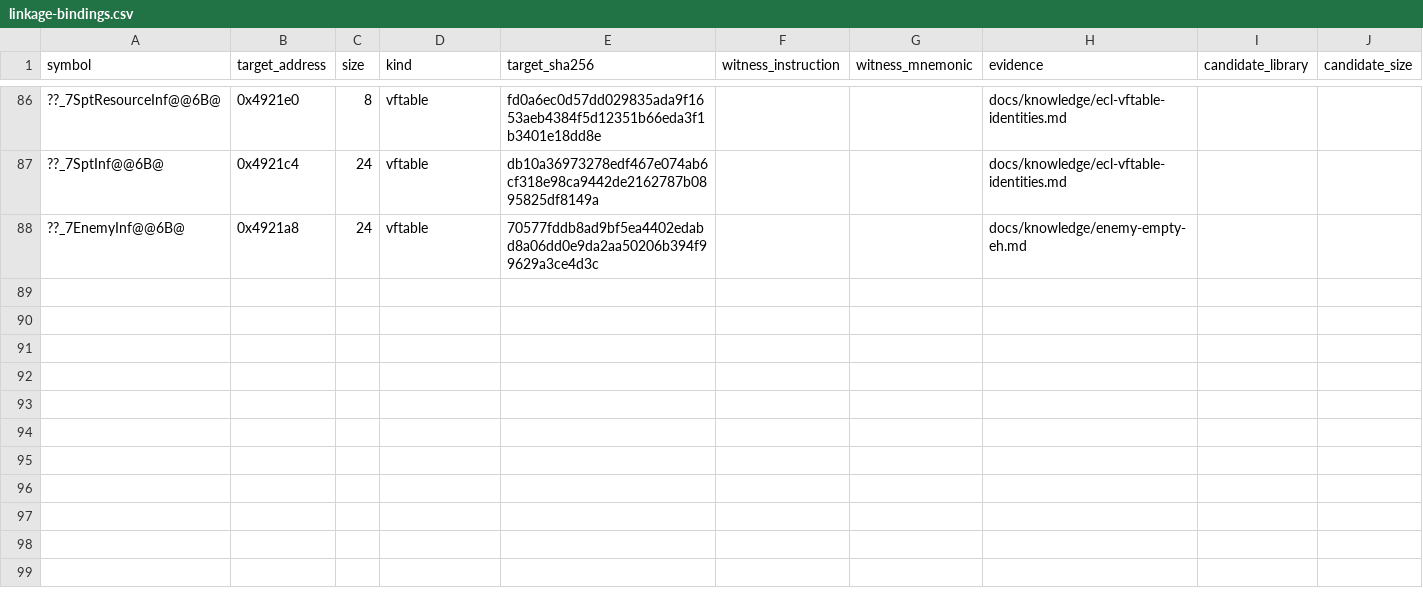
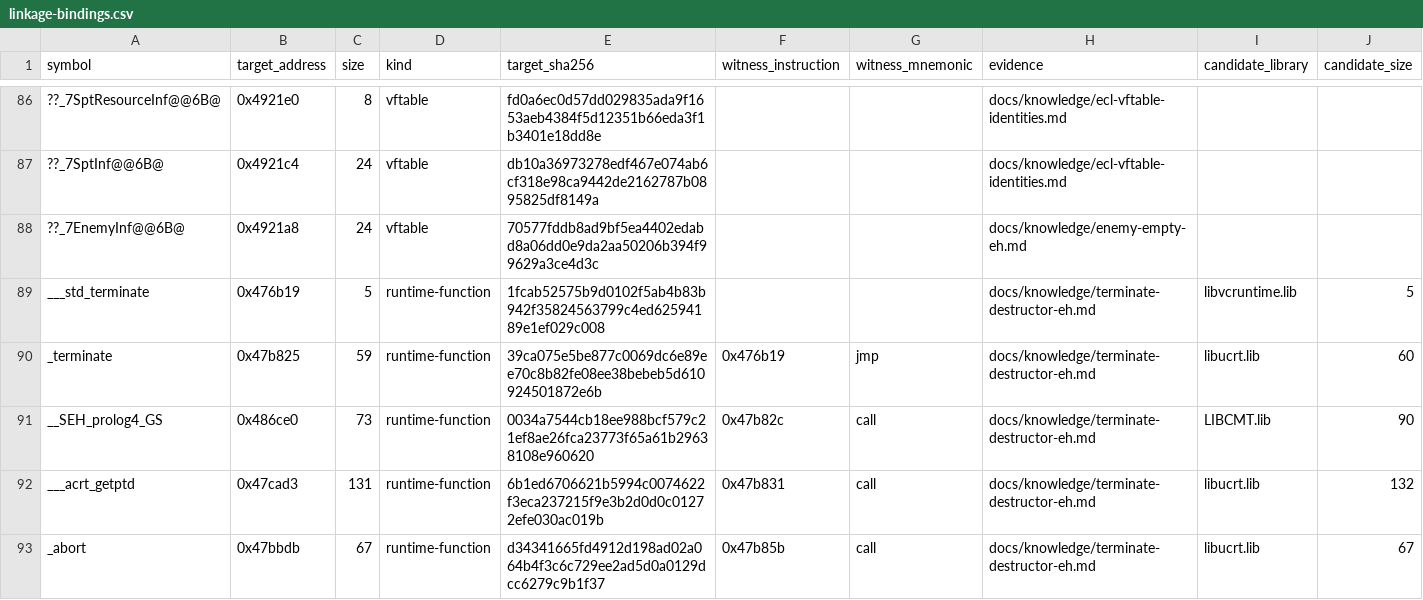
Before and after one commit to N0zoM1z0/th16, a CSV file: config/linkage-bindings.csv, drawn as a sheet; only a part is shown, gaps mark what is left out; the diff names each change by its address in the sheet, - before the commit and + after, or states it on an @@ line.

Commit message:
Review complete noexcept destructor and terminate graphs

```diff
--- a/config/linkage-bindings.csv
+++ b/config/linkage-bindings.csv
+row 89: ___std_terminate | 0x476b19 | 5 | runtime-function | 1fcab52575b9d0102f5ab4b83b942f35824563799c4ed62594189e1ef029c008 |  |  | docs/knowledge/terminate-destructor-eh.md | libvcruntime.lib | 5
+row 90: _terminate | 0x47b825 | 59 | runtime-function | 39ca075e5be877c0069dc6e89ee70c8b82fe08ee38bebeb5d610924501872e6b | 0x476b19 | jmp | docs/knowledge/terminate-destructor-eh.md | libucrt.lib | 60
+row 91: __SEH_prolog4_GS | 0x486ce0 | 73 | runtime-function | 0034a7544cb18ee988bcf579c21ef8ae26fca23773f65a61b29638108e960620 | 0x47b82c | call | docs/knowledge/terminate-destructor-eh.md | LIBCMT.lib | 90
+row 92: ___acrt_getptd | 0x47cad3 | 131 | runtime-function | 6b1ed6706621b5994c0074622f3eca237215f9e3b2d0d0c01272efe030ac019b | 0x47b831 | call | docs/knowledge/terminate-destructor-eh.md | libucrt.lib | 132
+row 93: _abort | 0x47bbdb | 67 | runtime-function | d34341665fd4912d198ad02a064b4f3c6c729ee2ad5d0a0129dcc6279c9b1f37 | 0x47b85b | call | docs/knowledge/terminate-destructor-eh.md | libucrt.lib | 67
```
Also changed, not shown: config/function-boundaries.csv, config/functions.csv, 15 other files.
